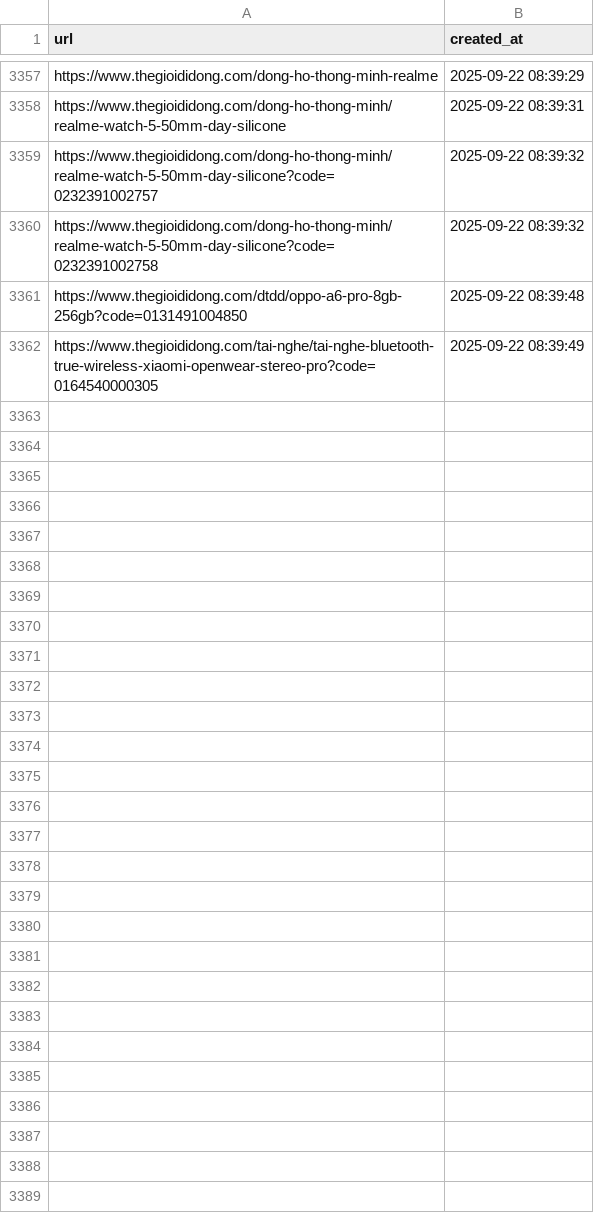
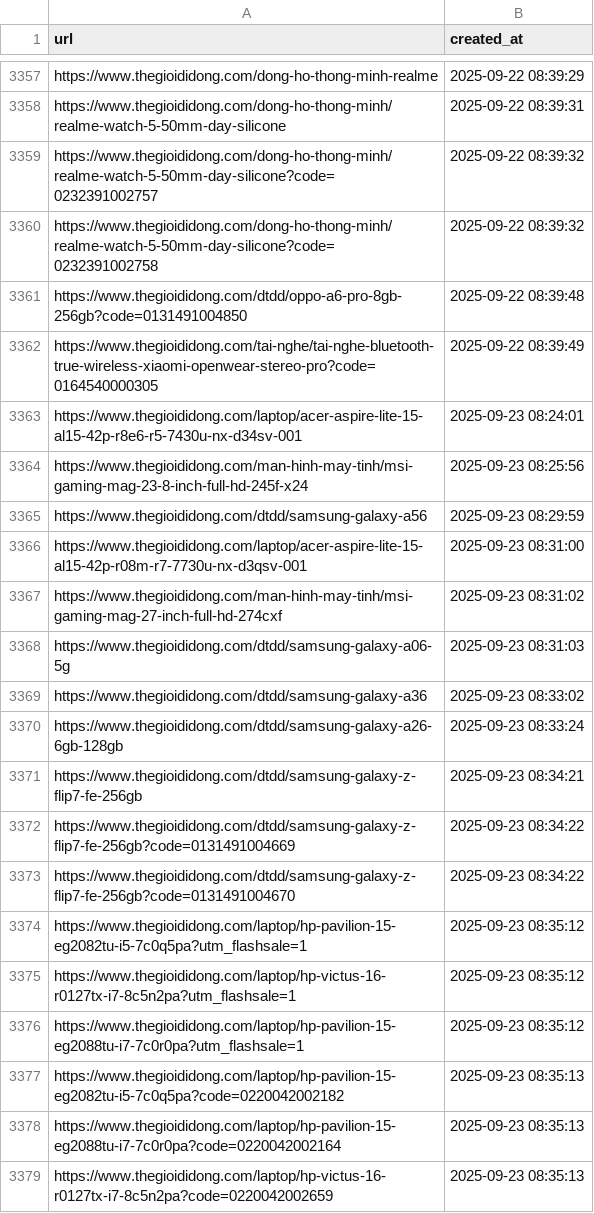
Before and after one commit to hylee-ace/c2dwh, a CSV file: data/crawled/thegioididong_urls.csv, drawn as a sheet; only a part is shown, gaps mark what is left out.

```diff
--- a/data/crawled/thegioididong_urls.csv
+++ b/data/crawled/thegioididong_urls.csv
@@ -3362 +3362,18 @@ https://www.thegioididong.com/dtdd/oppo-a6-pro-8gb-256gb?code=0131491004850,2025
 https://www.thegioididong.com/tai-nghe/tai-nghe-bluetooth-true-wireless-xiaomi-openwear-stereo-pro?code=0164540000305,2025-09-22 08:39:49
+https://www.thegioididong.com/laptop/acer-aspire-lite-15-al15-42p-r8e6-r5-7430u-nx-d34sv-001,2025-09-23 08:24:01
+https://www.thegioididong.com/man-hinh-may-tinh/msi-gaming-mag-23-8-inch-full-hd-245f-x24,2025-09-23 08:25:56
+https://www.thegioididong.com/dtdd/samsung-galaxy-a56,2025-09-23 08:29:59
+https://www.thegioididong.com/laptop/acer-aspire-lite-15-al15-42p-r08m-r7-7730u-nx-d3qsv-001,2025-09-23 08:31:00
+https://www.thegioididong.com/man-hinh-may-tinh/msi-gaming-mag-27-inch-full-hd-274cxf,2025-09-23 08:31:02
+https://www.thegioididong.com/dtdd/samsung-galaxy-a06-5g,2025-09-23 08:31:03
+https://www.thegioididong.com/dtdd/samsung-galaxy-a36,2025-09-23 08:33:02
+https://www.thegioididong.com/dtdd/samsung-galaxy-a26-6gb-128gb,2025-09-23 08:33:24
+https://www.thegioididong.com/dtdd/samsung-galaxy-z-flip7-fe-256gb,2025-09-23 08:34:21
+https://www.thegioididong.com/dtdd/samsung-galaxy-z-flip7-fe-256gb?code=0131491004669,2025-09-23 08:34:22
+https://www.thegioididong.com/dtdd/samsung-galaxy-z-flip7-fe-256gb?code=0131491004670,2025-09-23 08:34:22
+https://www.thegioididong.com/laptop/hp-pavilion-15-eg2082tu-i5-7c0q5pa?utm_flashsale=1,2025-09-23 08:35:12
+https://www.thegioididong.com/laptop/hp-victus-16-r0127tx-i7-8c5n2pa?utm_flashsale=1,2025-09-23 08:35:12
+https://www.thegioididong.com/laptop/hp-pavilion-15-eg2088tu-i7-7c0r0pa?utm_flashsale=1,2025-09-23 08:35:12
+https://www.thegioididong.com/laptop/hp-pavilion-15-eg2082tu-i5-7c0q5pa?code=0220042002182,2025-09-23 08:35:13
+https://www.thegioididong.com/laptop/hp-pavilion-15-eg2088tu-i7-7c0r0pa?code=0220042002164,2025-09-23 08:35:13
+https://www.thegioididong.com/laptop/hp-victus-16-r0127tx-i7-8c5n2pa?code=0220042002659,2025-09-23 08:35:13
```
Also changed, not shown: 17 other files.
